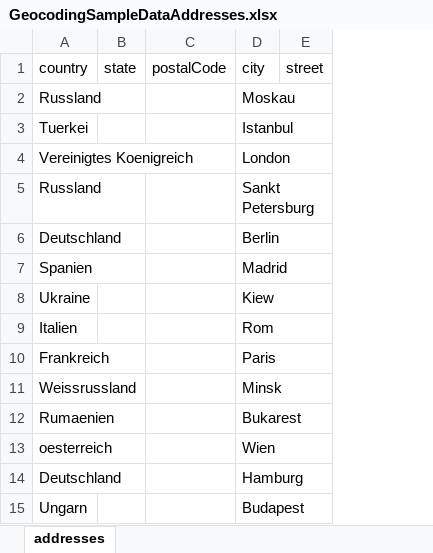
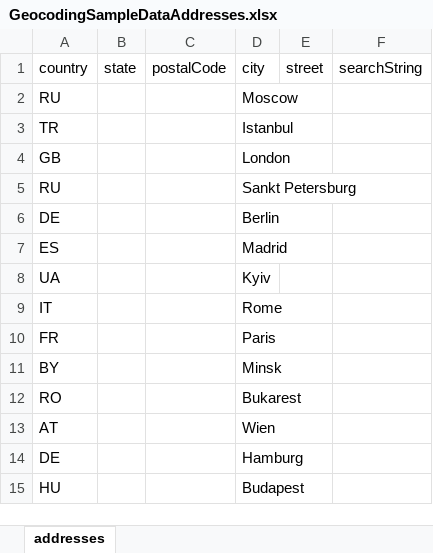
Before and after one commit to log-hub/log-hub-python, an Excel workbook: pyloghub/sample_data/GeocodingSampleDataAddresses.xlsx, sheet addresses, drawn as a sheet; only a part is shown; values as stored, in another font and other column widths than the file's, no borders; table styles not drawn; removed rows and columns are numbered as before the commit, all else as after; the diff covers the shown part only; the diff names each change by its address in the sheet, - before the commit and + after, or states it on an @@ line.

Commit message:
added "searchString" columns to the forward mode

```diff
--- a/pyloghub/sample_data/GeocodingSampleDataAddresses.xlsx (sheet addresses)
+++ b/pyloghub/sample_data/GeocodingSampleDataAddresses.xlsx (sheet addresses)
-column A, rows 1-15: country | Russland | Tuerkei | Vereinigtes Koenigreich | Russland | Deutschland | Spanien | Ukraine | Italien | Frankreich | Weissrussland | Rumaenien | oesterreich | Deutschland | Ungarn
+column A, rows 1-15: country | RU | TR | GB | RU | DE | ES | UA | IT | FR | BY | RO | AT | DE | HU
+column F, row 1: searchString
-D2: Moskau
+D2: Moscow
-D8: Kiew
+D8: Kyiv
-D9: Rom
+D9: Rome
```
Also changed, not shown: 44 edited cells elsewhere in this sheet, 1 other file.
